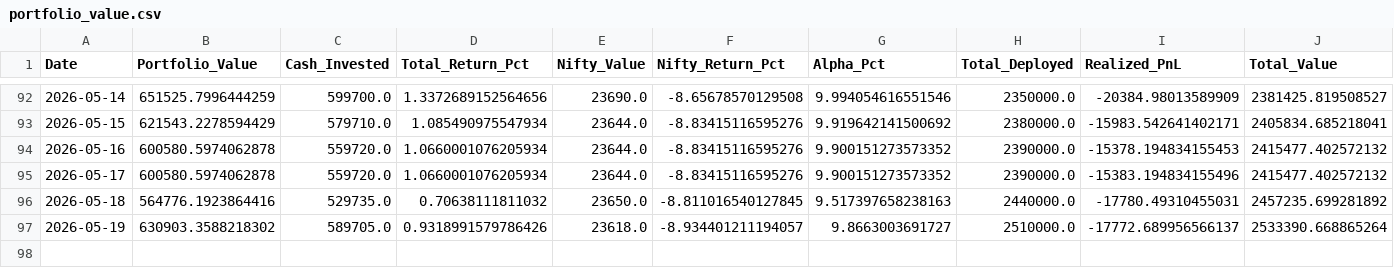
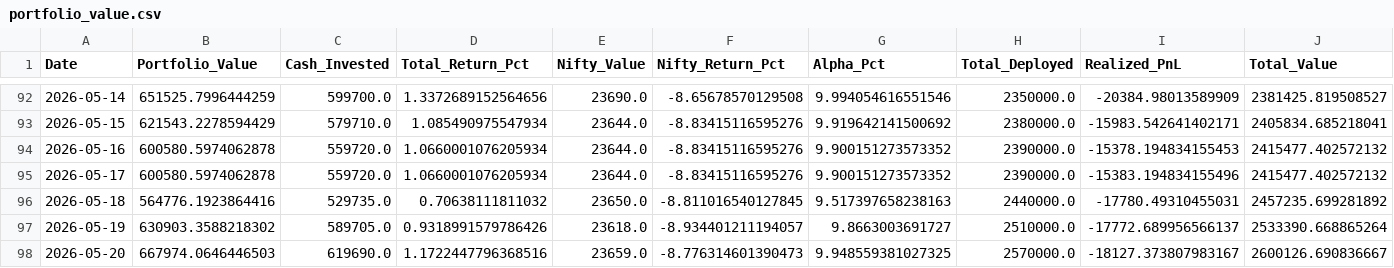
Before and after one commit to hitkarsh-singh/screener-tracker, a CSV file: data/portfolio_value.csv, drawn as a sheet; only a part is shown, gaps mark what is left out; rows hold the shown columns only; the diff names each change by its address in the sheet, - before the commit and + after, or states it on an @@ line.

```diff
--- a/data/portfolio_value.csv
+++ b/data/portfolio_value.csv
+row 98: 2026-05-20 | 667974.0646446503 | 619690.0 | 1.1722447796368516 | 23659.0 | -8.776314601390473 | 9.948559381027325 | 2570000.0 | -18127.373807983167 | 2600126.690836667
```
Also changed, not shown: data/current_holdings.csv, data/daily_changes.csv, 4 other files.
